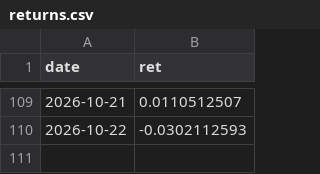
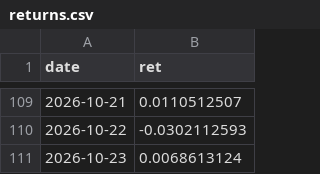
Before and after one commit to renogr/Portfolio, a CSV file: data/returns.csv, drawn as a sheet; only a part is shown, gaps mark what is left out.

Commit message:
Data update 2026-10-24

```diff
--- a/data/returns.csv
+++ b/data/returns.csv
@@ -110 +110,2 @@ date,ret
 2026-10-22,-0.0302112593
+2026-10-23,0.0068613124
```
Also changed, not shown: data/benchmark.csv, 2 other files.
